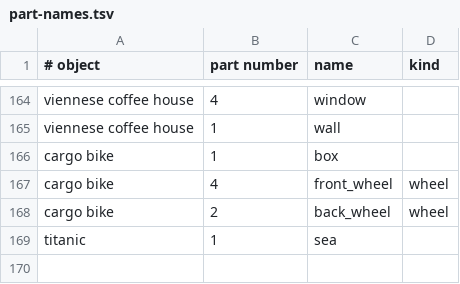
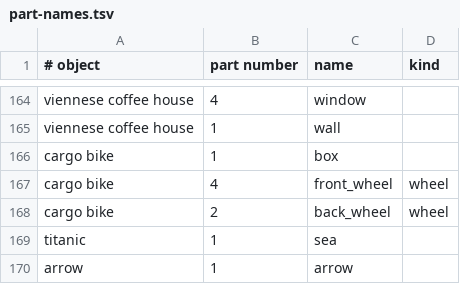
Before and after one commit to ml-circuits-research/sop-knowledge-worlds, a TSV file: sources/openmoji/part-names.tsv, drawn as a sheet; only a part is shown, gaps mark what is left out; the diff names each change by its address in the sheet, - before the commit and + after, or states it on an @@ line.

```diff
--- a/sources/openmoji/part-names.tsv
+++ b/sources/openmoji/part-names.tsv
+row 170: arrow | 1 | arrow
```
Also changed, not shown: sources/hand-core/place-size.tsv, 42 other files.
